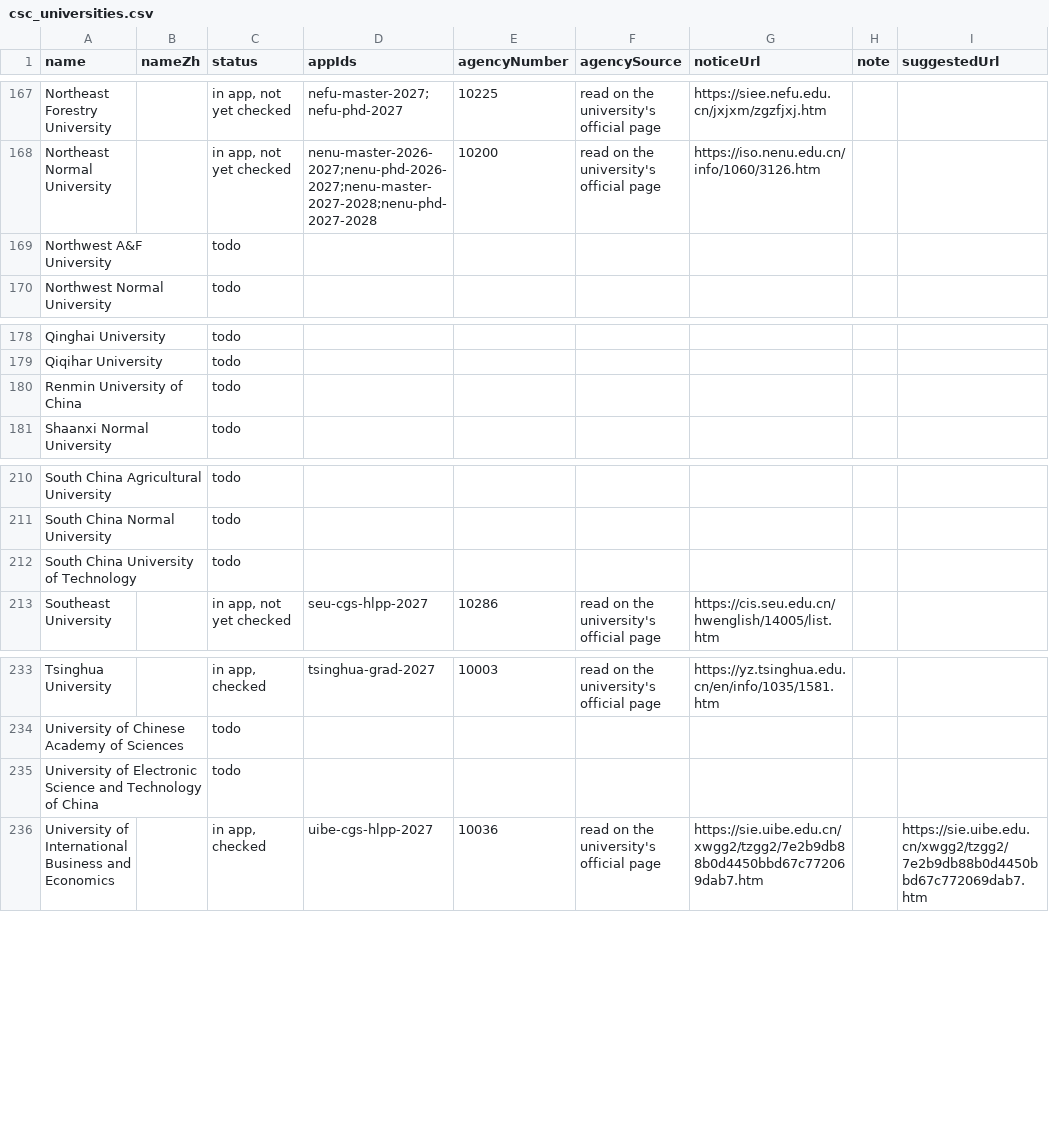
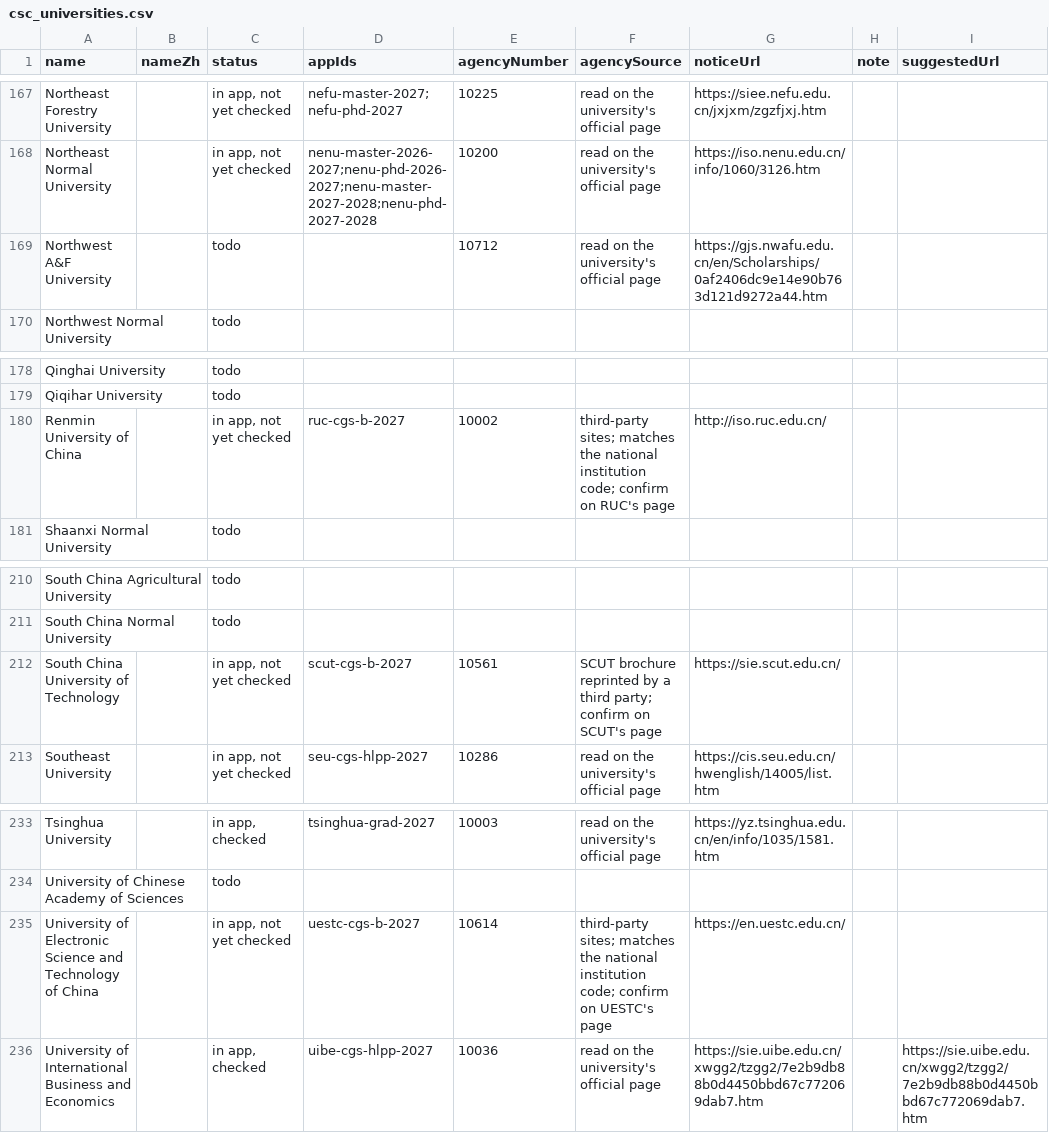
Before and after one commit to afsar-khan/Stipendo, a CSV file: tools/csc_universities.csv, drawn as a sheet; only a part is shown, gaps mark what is left out; the diff names each change by its address in the sheet, - before the commit and + after, or states it on an @@ line.

Commit message:
Added Nanchang + 8 radar traps

```diff
--- a/tools/csc_universities.csv
+++ b/tools/csc_universities.csv
-E169 (agencyNumber): (empty)
+E169 (agencyNumber): 10712
-F169 (agencySource): (empty)
+F169 (agencySource): read on the university's official page
-G169 (noticeUrl): (empty)
+G169 (noticeUrl): https://gjs.nwafu.edu.cn/en/Scholarships/0af2406dc9e14e90b763d121d9272a44.htm
-C180 (status): todo
+C180 (status): in app, not yet checked
-D180 (appIds): (empty)
+D180 (appIds): ruc-cgs-b-2027
-E180 (agencyNumber): (empty)
+E180 (agencyNumber): 10002
-F180 (agencySource): (empty)
+F180 (agencySource): third-party sites; matches the national institution code; confirm on RUC's page
-G180 (noticeUrl): (empty)
+G180 (noticeUrl): http://iso.ruc.edu.cn/
-C212 (status): todo
+C212 (status): in app, not yet checked
-D212 (appIds): (empty)
+D212 (appIds): scut-cgs-b-2027
-E212 (agencyNumber): (empty)
+E212 (agencyNumber): 10561
-F212 (agencySource): (empty)
+F212 (agencySource): SCUT brochure reprinted by a third party; confirm on SCUT's page
-G212 (noticeUrl): (empty)
+G212 (noticeUrl): https://sie.scut.edu.cn/
-C235 (status): todo
+C235 (status): in app, not yet checked
-D235 (appIds): (empty)
+D235 (appIds): uestc-cgs-b-2027
-E235 (agencyNumber): (empty)
+E235 (agencyNumber): 10614
-F235 (agencySource): (empty)
+F235 (agencySource): third-party sites; matches the national institution code; confirm on UESTC's page
-G235 (noticeUrl): (empty)
+G235 (noticeUrl): https://en.uestc.edu.cn/
```
